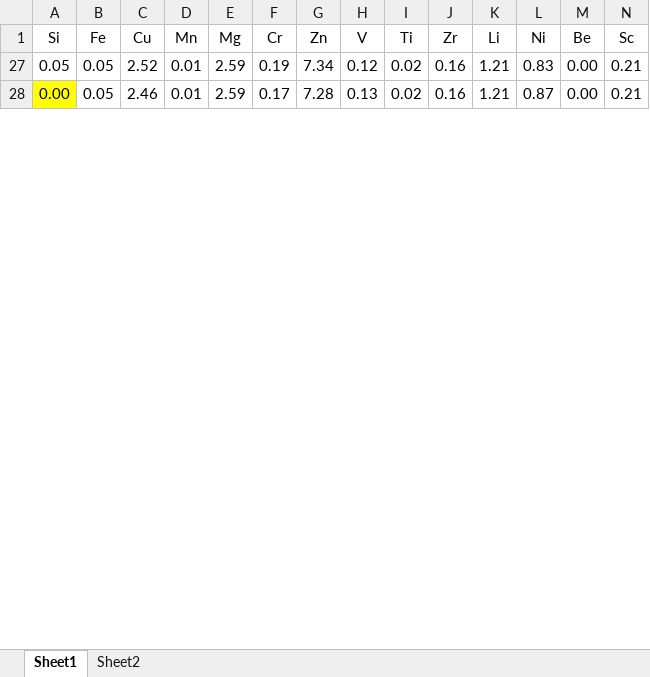
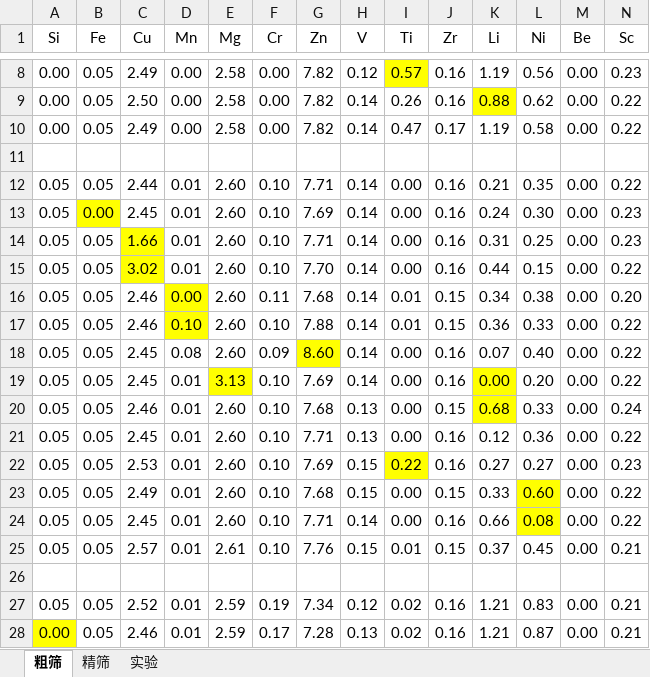
Before and after one commit to CSTG-bug/TheFinal, an Excel workbook: DesignSearch/GA-UTS-XGB/Design.xlsx, sheet 粗筛, drawn as a sheet; only a part is shown, gaps mark what is left out; values as stored, in another font and other column widths than the file's, no borders; rows hold the shown columns only; the diff covers the shown part only; the diff names each change by its address in the sheet, - before the commit and + after, or states it on an @@ line.

```diff
--- a/DesignSearch/GA-UTS-XGB/Design.xlsx (sheet 粗筛)
+++ b/DesignSearch/GA-UTS-XGB/Design.xlsx (sheet 粗筛)
-sheet tab: Sheet1
+sheet tab: 粗筛
-sheet tab: Sheet2
+sheet tab: 精筛
+sheet tab: 实验
@@ row 8 unhidden: 0.00 | 0.05 | 2.49 | 0.00 | 2.58 | 0.00 | 7.82 | 0.12 | 0.57 | 0.16 | 1.19 | 0.56 | 0.00 | 0.23 @@
@@ row 9 unhidden: 0.00 | 0.05 | 2.50 | 0.00 | 2.58 | 0.00 | 7.82 | 0.14 | 0.26 | 0.16 | 0.88 | 0.62 | 0.00 | 0.22 @@
@@ row 10 unhidden: 0.00 | 0.05 | 2.49 | 0.00 | 2.58 | 0.00 | 7.82 | 0.14 | 0.47 | 0.17 | 1.19 | 0.58 | 0.00 | 0.22 @@
+row 11: (empty)
@@ row 12 unhidden: 0.05 | 0.05 | 2.44 | 0.01 | 2.60 | 0.10 | 7.71 | 0.14 | 0.00 | 0.16 | 0.21 | 0.35 | 0.00 | 0.22 @@
@@ row 13 unhidden: 0.05 | 0.00 | 2.45 | 0.01 | 2.60 | 0.10 | 7.69 | 0.14 | 0.00 | 0.16 | 0.24 | 0.30 | 0.00 | 0.23 @@
@@ row 14 unhidden: 0.05 | 0.05 | 1.66 | 0.01 | 2.60 | 0.10 | 7.71 | 0.14 | 0.00 | 0.16 | 0.31 | 0.25 | 0.00 | 0.23 @@
@@ row 15 unhidden: 0.05 | 0.05 | 3.02 | 0.01 | 2.60 | 0.10 | 7.70 | 0.14 | 0.00 | 0.16 | 0.44 | 0.15 | 0.00 | 0.22 @@
@@ row 16 unhidden: 0.05 | 0.05 | 2.46 | 0.00 | 2.60 | 0.11 | 7.68 | 0.14 | 0.01 | 0.15 | 0.34 | 0.38 | 0.00 | 0.20 @@
@@ row 17 unhidden: 0.05 | 0.05 | 2.46 | 0.10 | 2.60 | 0.10 | 7.88 | 0.14 | 0.01 | 0.15 | 0.36 | 0.33 | 0.00 | 0.22 @@
@@ row 18 unhidden: 0.05 | 0.05 | 2.45 | 0.08 | 2.60 | 0.09 | 8.60 | 0.14 | 0.00 | 0.16 | 0.07 | 0.40 | 0.00 | 0.22 @@
@@ row 19 unhidden: 0.05 | 0.05 | 2.45 | 0.01 | 3.13 | 0.10 | 7.69 | 0.14 | 0.00 | 0.16 | 0.00 | 0.20 | 0.00 | 0.22 @@
@@ row 20 unhidden: 0.05 | 0.05 | 2.46 | 0.01 | 2.60 | 0.10 | 7.68 | 0.13 | 0.00 | 0.15 | 0.68 | 0.33 | 0.00 | 0.24 @@
@@ row 21 unhidden: 0.05 | 0.05 | 2.45 | 0.01 | 2.60 | 0.10 | 7.71 | 0.13 | 0.00 | 0.16 | 0.12 | 0.36 | 0.00 | 0.22 @@
@@ row 22 unhidden: 0.05 | 0.05 | 2.53 | 0.01 | 2.60 | 0.10 | 7.69 | 0.15 | 0.22 | 0.16 | 0.27 | 0.27 | 0.00 | 0.23 @@
@@ row 23 unhidden: 0.05 | 0.05 | 2.49 | 0.01 | 2.60 | 0.10 | 7.68 | 0.15 | 0.00 | 0.15 | 0.33 | 0.60 | 0.00 | 0.22 @@
@@ row 24 unhidden: 0.05 | 0.05 | 2.45 | 0.01 | 2.60 | 0.10 | 7.71 | 0.14 | 0.00 | 0.16 | 0.66 | 0.08 | 0.00 | 0.22 @@
@@ row 25 unhidden: 0.05 | 0.05 | 2.57 | 0.01 | 2.61 | 0.10 | 7.76 | 0.15 | 0.01 | 0.15 | 0.37 | 0.45 | 0.00 | 0.21 @@
+row 26: (empty)
```
Also changed, not shown: 11 added rows and 39 hidden or unhidden rows elsewhere in this sheet, sheet 精筛, Data/Origin-1293.xlsx, 17 other files.
